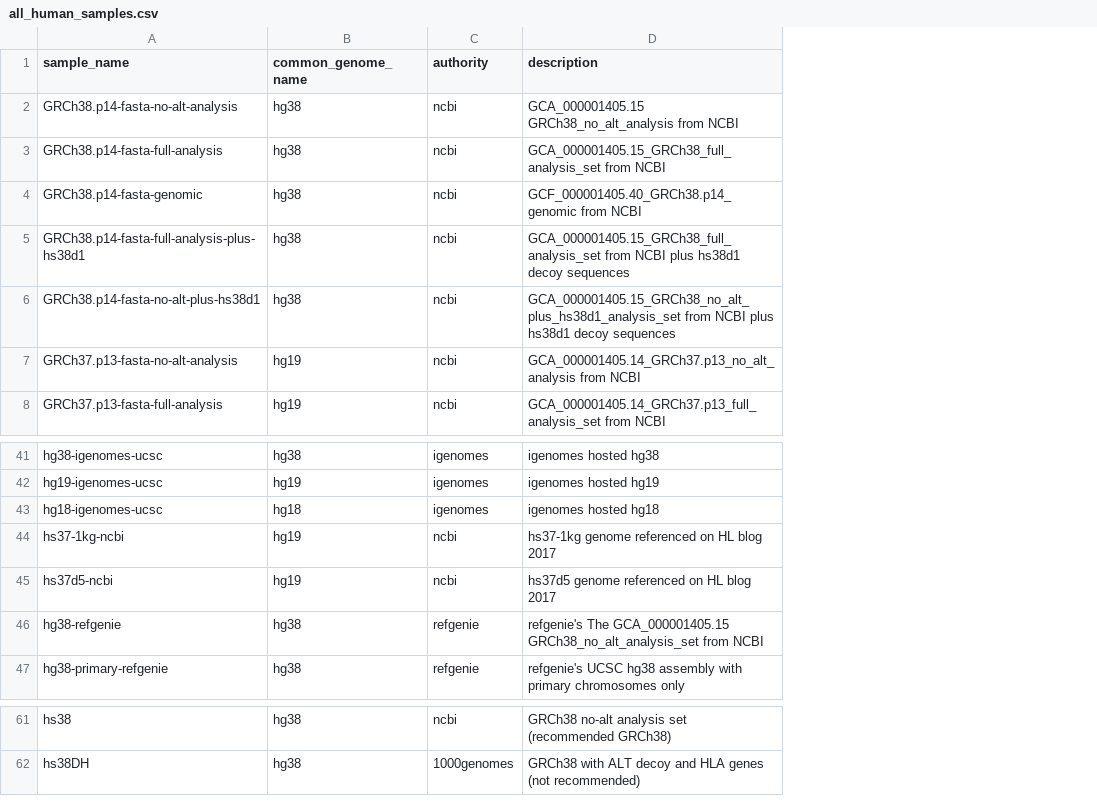
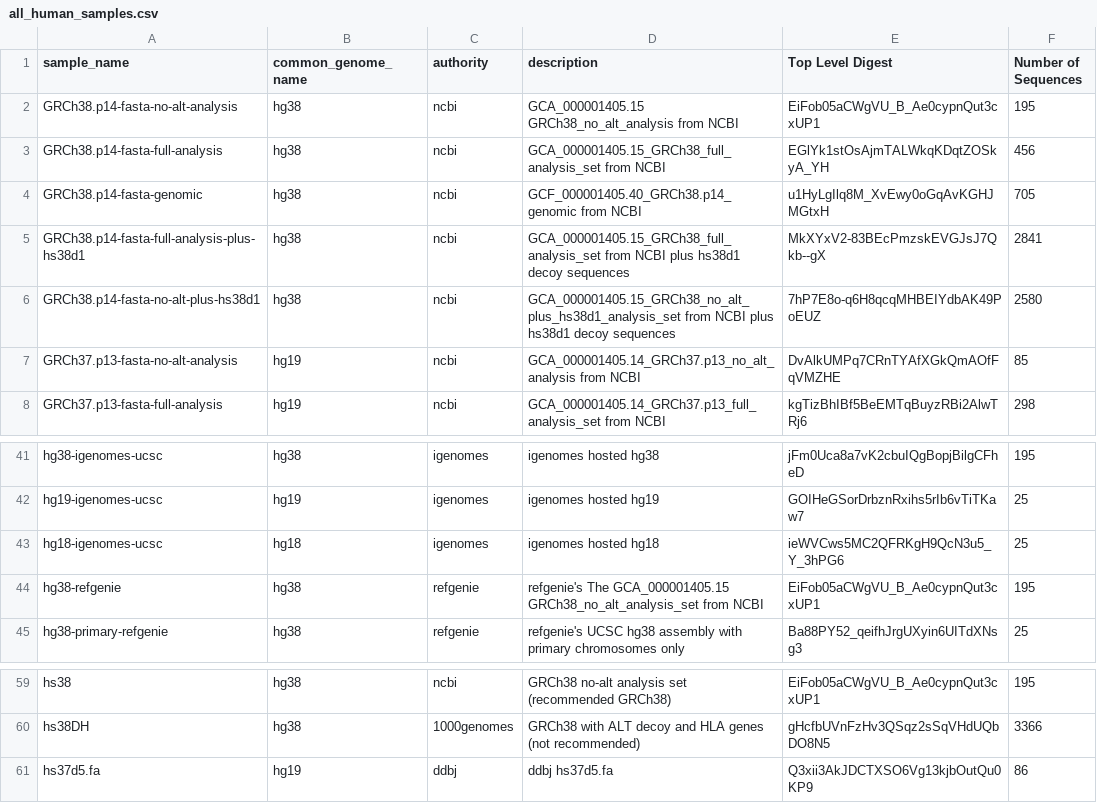
Before and after one commit to refgenie/refgenomes.databio.org, a CSV file: scripts/seq_col_comparison/sample_lists/all_human_samples.csv, drawn as a sheet; only a part is shown, gaps mark what is left out; removed rows and columns are numbered as before the commit, all else as after; the diff names each change by its address in the sheet, - before the commit and + after, or states it on an @@ line.

Commit message:
add top level digest and seqs presence to sample tables

```diff
--- a/scripts/seq_col_comparison/sample_lists/all_human_samples.csv
+++ b/scripts/seq_col_comparison/sample_lists/all_human_samples.csv
+column E (Top Level Digest), rows 2-8: EiFob05aCWgVU_B_Ae0cypnQut3cxUP1 | EGlYk1stOsAjmTALWkqKDqtZOSkyA_YH | u1HyLgIlq8M_XvEwy0oGqAvKGHJMGtxH | MkXYxV2-83BEcPmzskEVGJsJ7Qkb--gX | 7hP7E8o-q6H8qcqMHBEIYdbAK49PoEUZ | DvAlkUMPq7CRnTYAfXGkQmAOfFqVMZHE | kgTizBhIBf5BeEMTqBuyzRBi2AlwTRj6; rows 41-45: jFm0Uca8a7vK2cbuIQgBopjBilgCFheD | GOIHeGSorDrbznRxihs5rIb6vTiTKaw7 | ieWVCws5MC2QFRKgH9QcN3u5_Y_3hPG6 | EiFob05aCWgVU_B_Ae0cypnQut3cxUP1 | Ba88PY52_qeifhJrgUXyin6UITdXNsg3; rows 59-60: EiFob05aCWgVU_B_Ae0cypnQut3cxUP1 | gHcfbUVnFzHv3QSqz2sSqVHdUQbDO8N5
+column F (Number of Sequences), rows 2-8: 195 | 456 | 705 | 2841 | 2580 | 85 | 298; rows 41-45: 195 | 25 | 25 | 195 | 25; rows 59-60: 195 | 3366
-row 44: hs37-1kg-ncbi | hg19 | ncbi | hs37-1kg genome referenced on HL blog 2017
-row 45: hs37d5-ncbi | hg19 | ncbi | hs37d5 genome referenced on HL blog 2017
+row 61: hs37d5.fa | hg19 | ddbj | ddbj hs37d5.fa | Q3xii3AkJDCTXSO6Vg13kjbOutQu0KP9 | 86
```
Also changed, not shown: scripts/seq_col_comparison/sample_lists/all_mouse_samples.csv, scripts/seq_col_comparison/sample_lists/hg19p13_samples.csv, 4 other files.
